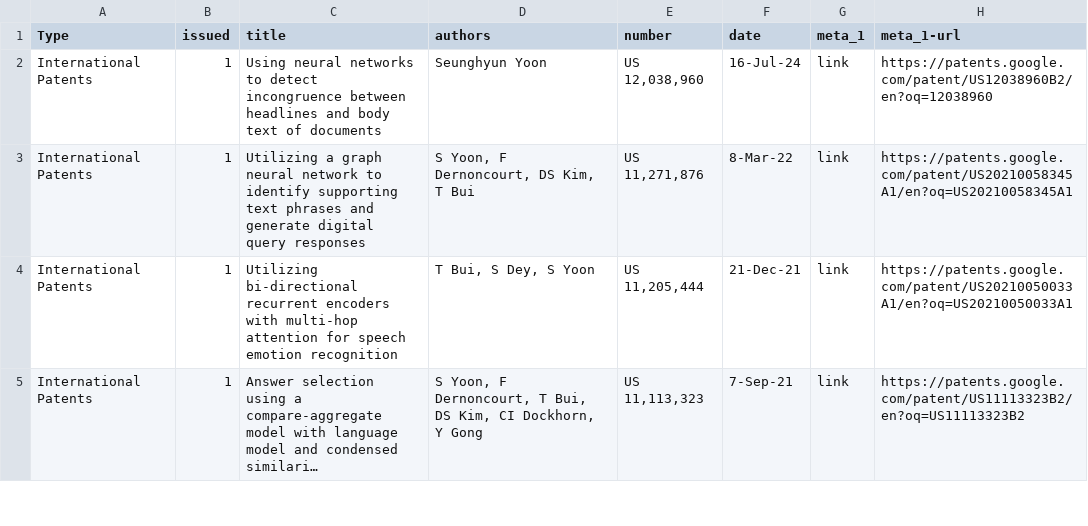
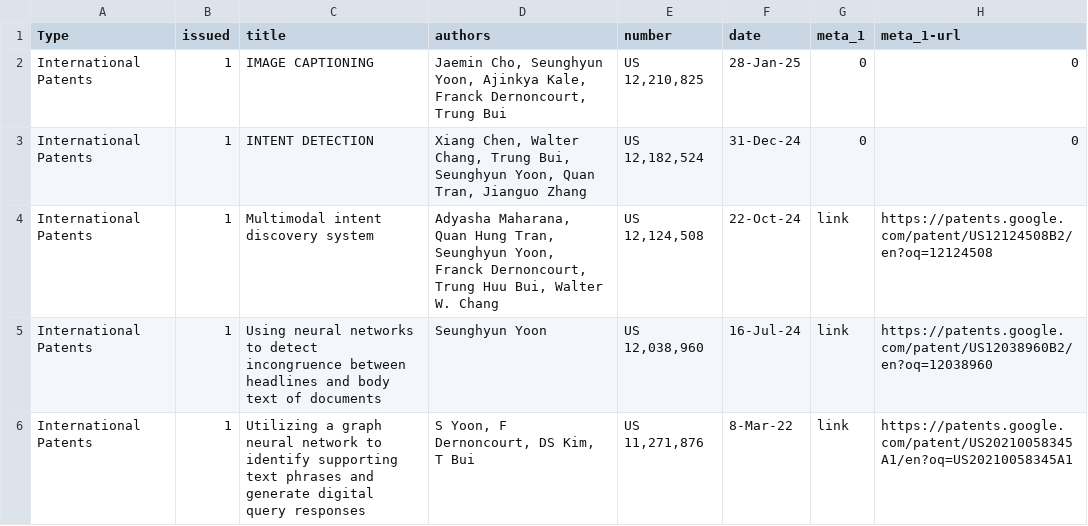
Before and after one commit to david-yoon/david-yoon.github.io, a CSV file: resource/data_patents.csv, drawn as a sheet; only a part is shown; the shorter side is filled out with more unchanged rows; long unchanged cells end in ….

```diff
--- a/resource/data_patents.csv
+++ b/resource/data_patents.csv
@@ -1,2 +1,5 @@
 Type,issued,title,authors,number,date,meta_1,meta_1-url
+ International Patents,1,IMAGE CAPTIONING,"Jaemin Cho, Seunghyun Yoon, Ajinkya Kale, Franck Dernoncourt, Trung Bui","US 12,210,825",28-Jan-25,0,0
+ International Patents,1,INTENT DETECTION,"Xiang Chen, Walter Chang, Trung Bui, Seunghyun Yoon, Quan Tran, Jianguo Zhang","US 12,182,524",31-Dec-24,0,0
+ International Patents,1,Multimodal intent discovery system,"Adyasha Maharana, Quan Hung Tran, Seunghyun Yoon, Franck Dernoncourt, Trung Huu Bui, Walter W. Chang","US 12,124,508",22-Oct-24,link,https://patents.google.com/patent/US12124508B2/en?oq=12124508
  International Patents,1,Using neural networks to detect incongruence between headlines and body text of documents,Seunghyun Yoon,"US 12,038,960",16-Jul-24,link,https://patents.google.com/patent/US12038960B2/en?oq=12038960
```
Also changed, not shown: resource/data_papers.csv, 3 other files.
